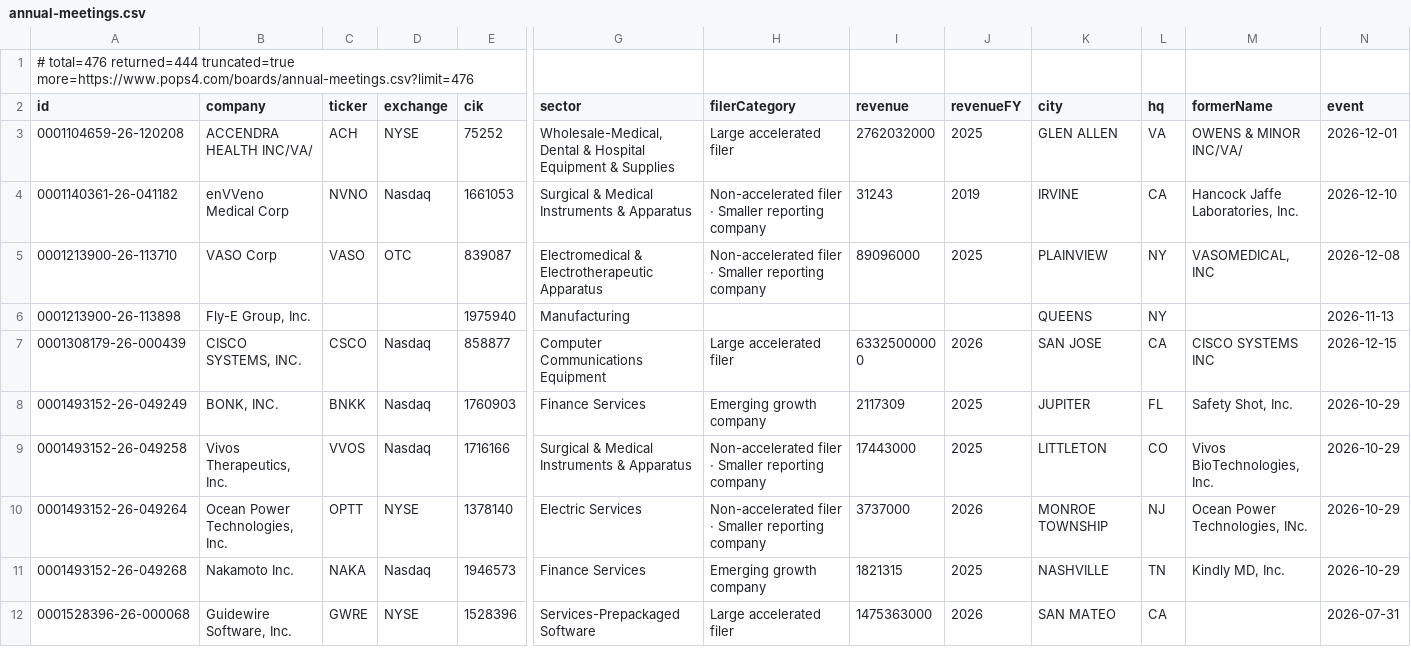
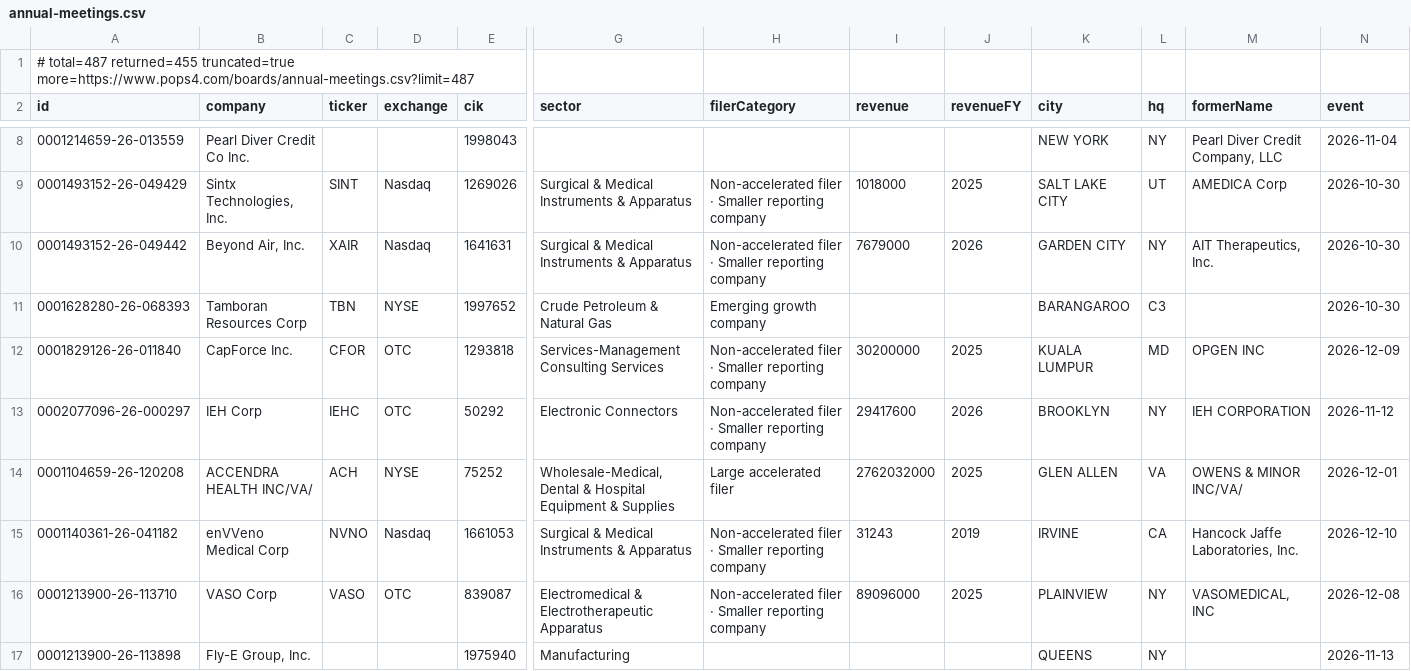
Before and after one commit to HuangGoodmanAgency/filing-boards, a CSV file: data/annual-meetings.csv, drawn as a sheet; only a part is shown, gaps mark what is left out; the shorter side is filled out with more unchanged rows; rows hold the shown columns only; the diff covers the shown part only; the diff names each change by its address in the sheet, - before the commit and + after, or states it on an @@ line.

```diff
--- a/data/annual-meetings.csv
+++ b/data/annual-meetings.csv
-A1 (id): # total=476 returned=444 truncated=true more=https://www.pops4.com/boards/annual-meetings.csv?limit=476
+A1 (id): # total=487 returned=455 truncated=true more=https://www.pops4.com/boards/annual-meetings.csv?limit=487
+row 8: 0001214659-26-013559 | Pearl Diver Credit Co Inc. |  |  | 1998043 |  |  |  |  | NEW YORK | NY | Pearl Diver Credit Company, LLC | 2026-11-04
+row 9: 0001493152-26-049429 | Sintx Technologies, Inc. | SINT | Nasdaq | 1269026 | Surgical & Medical Instruments & Apparatus | Non-accelerated filer · Smaller reporting company | 1018000 | 2025 | SALT LAKE CITY | UT | AMEDICA Corp | 2026-10-30
+row 10: 0001493152-26-049442 | Beyond Air, Inc. | XAIR | Nasdaq | 1641631 | Surgical & Medical Instruments & Apparatus | Non-accelerated filer · Smaller reporting company | 7679000 | 2026 | GARDEN CITY | NY | AIT Therapeutics, Inc. | 2026-10-30
+row 11: 0001628280-26-068393 | Tamboran Resources Corp | TBN | NYSE | 1997652 | Crude Petroleum & Natural Gas | Emerging growth company |  |  | BARANGAROO | C3 |  | 2026-10-30
+row 12: 0001829126-26-011840 | CapForce Inc. | CFOR | OTC | 1293818 | Services-Management Consulting Services | Non-accelerated filer · Smaller reporting company | 30200000 | 2025 | KUALA LUMPUR | MD | OPGEN INC | 2026-12-09
+row 13: 0002077096-26-000297 | IEH Corp | IEHC | OTC | 50292 | Electronic Connectors | Non-accelerated filer · Smaller reporting company | 29417600 | 2026 | BROOKLYN | NY | IEH CORPORATION | 2026-11-12
```
Also changed, not shown: 5 added rows elsewhere in this file, data/auditor-watch.csv, data/charter-amendments.csv, 26 other files.
